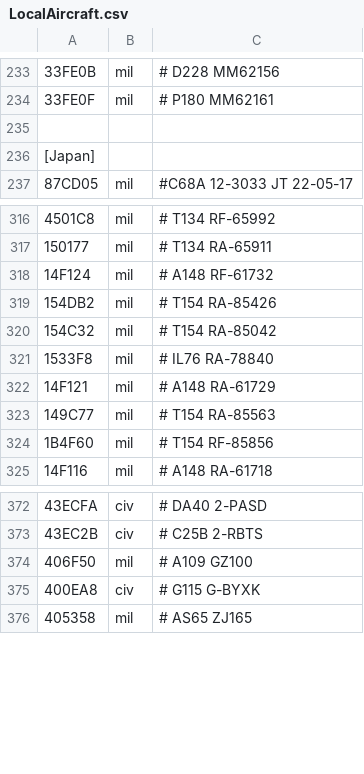
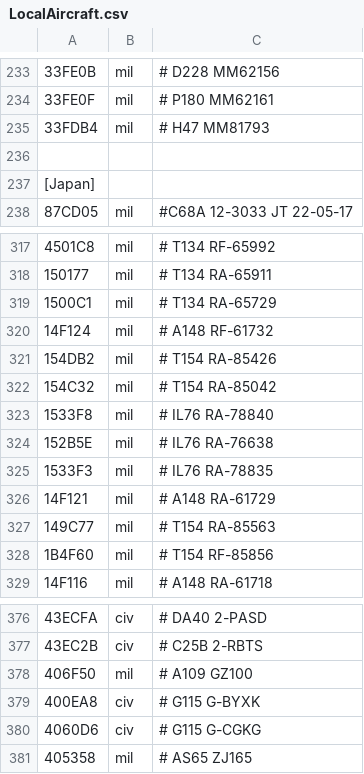
Before and after one commit to rikgale/LocalAircraft, a CSV file: LocalAircraft.csv, drawn as a sheet; only a part is shown, gaps mark what is left out; the diff names each change by its address in the sheet, - before the commit and + after, or states it on an @@ line.

Commit message:
Update LocalAircraft.csv
added issue #14

```diff
--- a/LocalAircraft.csv
+++ b/LocalAircraft.csv
+row 235: 33FDB4 | mil | # H47 MM81793
+row 319: 1500C1 | mil | # T134 RA-65729
+row 324: 152B5E | mil | # IL76 RA-76638
+row 325: 1533F3 | mil | # IL76 RA-78835
+row 380: 4060D6 | civ | # G115 G-CGKG
```
